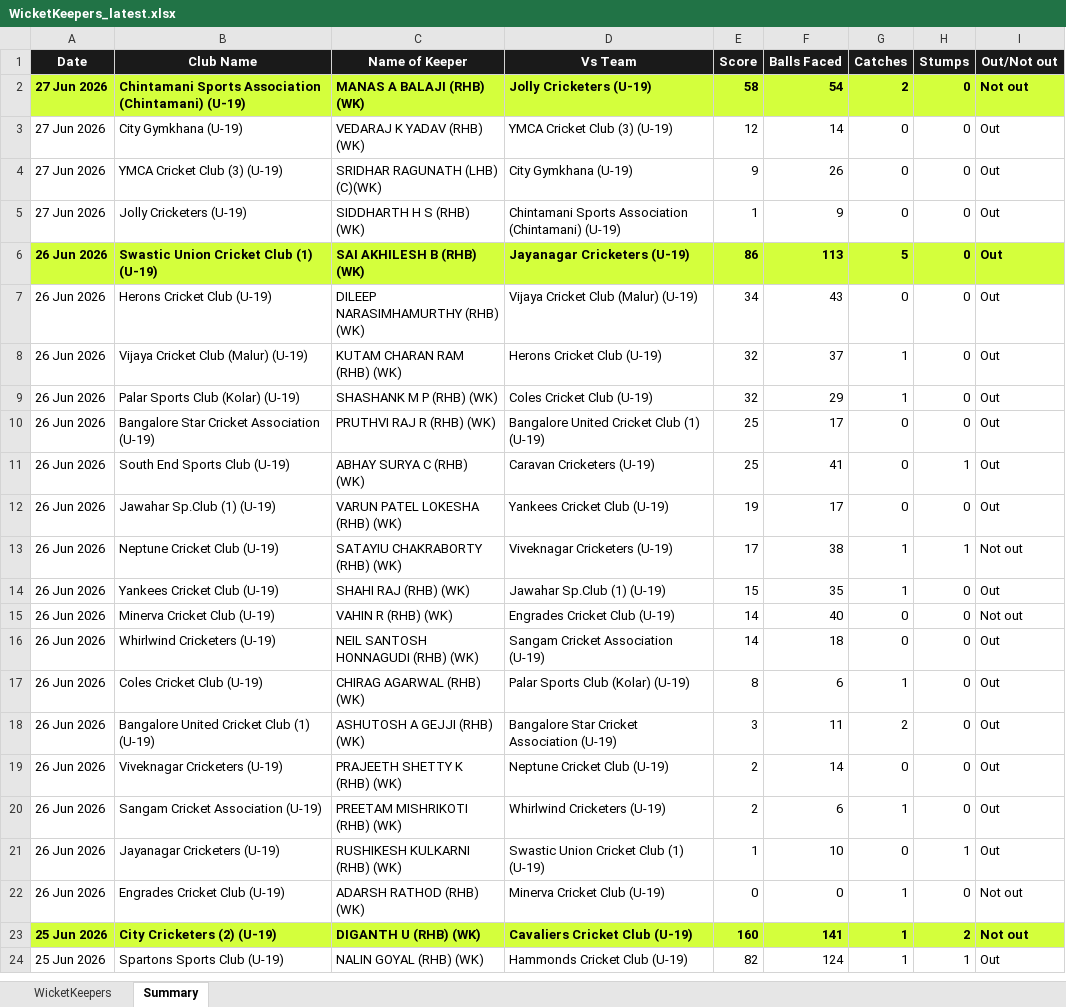
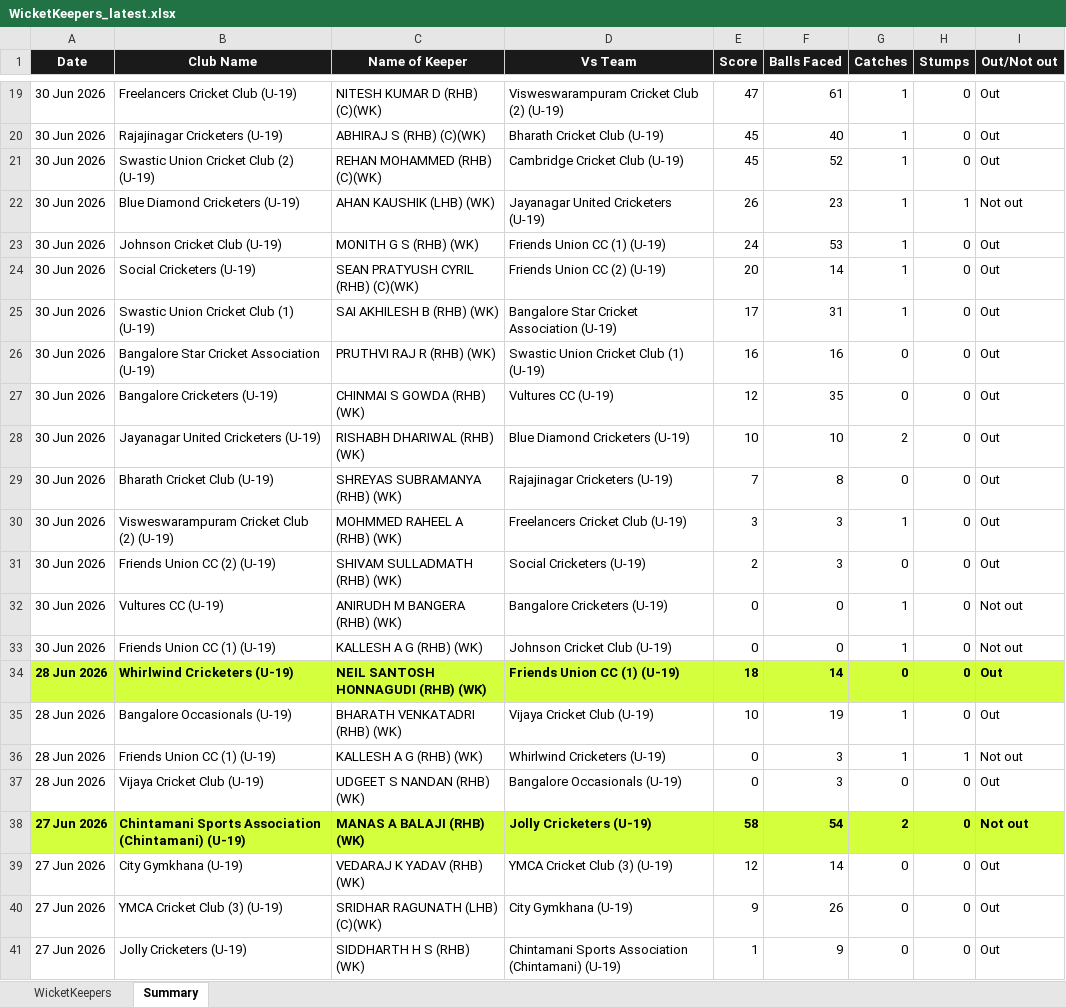
Before and after one commit to Rakesh452-beep/test.py, an Excel workbook: reports/WicketKeepers_latest.xlsx, sheet Summary, drawn as a sheet; only a part is shown, gaps mark what is left out; the shorter side is filled out with more unchanged rows; values as stored, in another font and other column widths than the file's, no borders; the diff covers the shown part only; the diff names each change by its address in the sheet, - before the commit and + after, or states it on an @@ line.

```diff
--- a/reports/WicketKeepers_latest.xlsx (sheet Summary)
+++ b/reports/WicketKeepers_latest.xlsx (sheet Summary)
+row 19: 30 Jun 2026 | Freelancers Cricket Club (U-19) | NITESH KUMAR D (RHB) (C)(WK) | Visweswarampuram Cricket Club (2) (U-19) | 47 | 61 | 1 | 0 | Out
+row 20: 30 Jun 2026 | Rajajinagar Cricketers (U-19) | ABHIRAJ S (RHB) (C)(WK) | Bharath Cricket Club (U-19) | 45 | 40 | 1 | 0 | Out
+row 21: 30 Jun 2026 | Swastic Union Cricket Club (2) (U-19) | REHAN MOHAMMED (RHB) (C)(WK) | Cambridge Cricket Club (U-19) | 45 | 52 | 1 | 0 | Out
+row 22: 30 Jun 2026 | Blue Diamond Cricketers (U-19) | AHAN KAUSHIK (LHB) (WK) | Jayanagar United Cricketers (U-19) | 26 | 23 | 1 | 1 | Not out
+row 23: 30 Jun 2026 | Johnson Cricket Club (U-19) | MONITH G S (RHB) (WK) | Friends Union CC (1) (U-19) | 24 | 53 | 1 | 0 | Out
+row 24: 30 Jun 2026 | Social Cricketers (U-19) | SEAN PRATYUSH CYRIL (RHB) (C)(WK) | Friends Union CC (2) (U-19) | 20 | 14 | 1 | 0 | Out
+row 25: 30 Jun 2026 | Swastic Union Cricket Club (1) (U-19) | SAI AKHILESH B (RHB) (WK) | Bangalore Star Cricket Association (U-19) | 17 | 31 | 1 | 0 | Out
+row 26: 30 Jun 2026 | Bangalore Star Cricket Association (U-19) | PRUTHVI RAJ R (RHB) (WK) | Swastic Union Cricket Club (1) (U-19) | 16 | 16 | 0 | 0 | Out
+row 27: 30 Jun 2026 | Bangalore Cricketers (U-19) | CHINMAI S GOWDA (RHB) (WK) | Vultures CC (U-19) | 12 | 35 | 0 | 0 | Out
+row 28: 30 Jun 2026 | Jayanagar United Cricketers (U-19) | RISHABH DHARIWAL (RHB) (WK) | Blue Diamond Cricketers (U-19) | 10 | 10 | 2 | 0 | Out
+row 29: 30 Jun 2026 | Bharath Cricket Club (U-19) | SHREYAS SUBRAMANYA (RHB) (WK) | Rajajinagar Cricketers (U-19) | 7 | 8 | 0 | 0 | Out
+row 30: 30 Jun 2026 | Visweswarampuram Cricket Club (2) (U-19) | MOHMMED RAHEEL A (RHB) (WK) | Freelancers Cricket Club (U-19) | 3 | 3 | 1 | 0 | Out
+row 31: 30 Jun 2026 | Friends Union CC (2) (U-19) | SHIVAM SULLADMATH (RHB) (WK) | Social Cricketers (U-19) | 2 | 3 | 0 | 0 | Out
+row 32: 30 Jun 2026 | Vultures CC (U-19) | ANIRUDH M BANGERA (RHB) (WK) | Bangalore Cricketers (U-19) | 0 | 0 | 1 | 0 | Not out
+row 33: 30 Jun 2026 | Friends Union CC (1) (U-19) | KALLESH A G (RHB) (WK) | Johnson Cricket Club (U-19) | 0 | 0 | 1 | 0 | Not out
+row 34: 28 Jun 2026 | Whirlwind Cricketers (U-19) | NEIL SANTOSH HONNAGUDI (RHB) (WK) | Friends Union CC (1) (U-19) | 18 | 14 | 0 | 0 | Out
+row 35: 28 Jun 2026 | Bangalore Occasionals (U-19) | BHARATH VENKATADRI (RHB) (WK) | Vijaya Cricket Club (U-19) | 10 | 19 | 1 | 0 | Out
+row 36: 28 Jun 2026 | Friends Union CC (1) (U-19) | KALLESH A G (RHB) (WK) | Whirlwind Cricketers (U-19) | 0 | 3 | 1 | 1 | Not out
+row 37: 28 Jun 2026 | Vijaya Cricket Club (U-19) | UDGEET S NANDAN (RHB) (WK) | Bangalore Occasionals (U-19) | 0 | 3 | 0 | 0 | Out
```
Also changed, not shown: 17 added rows elsewhere in this sheet, sheet WicketKeepers, reports/google_sheet_download.xlsx, 24 other files.
